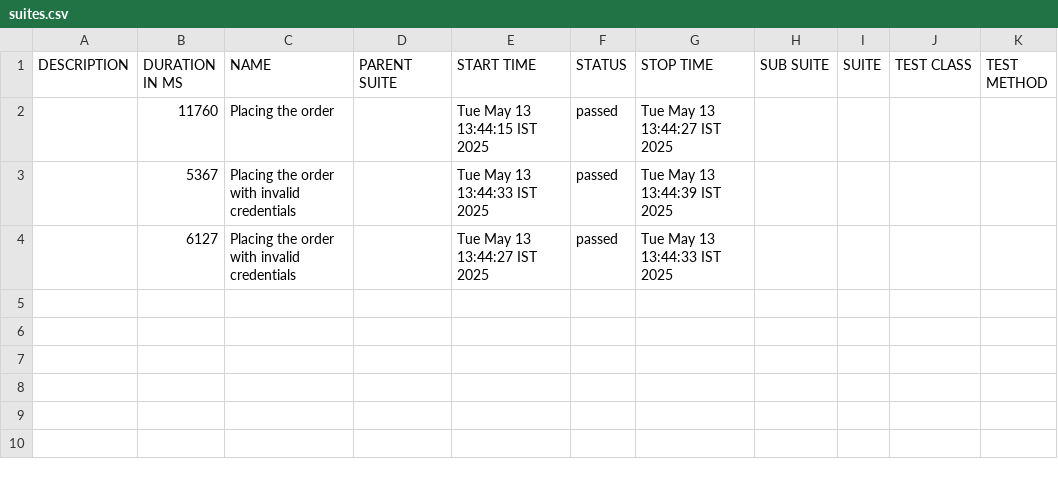
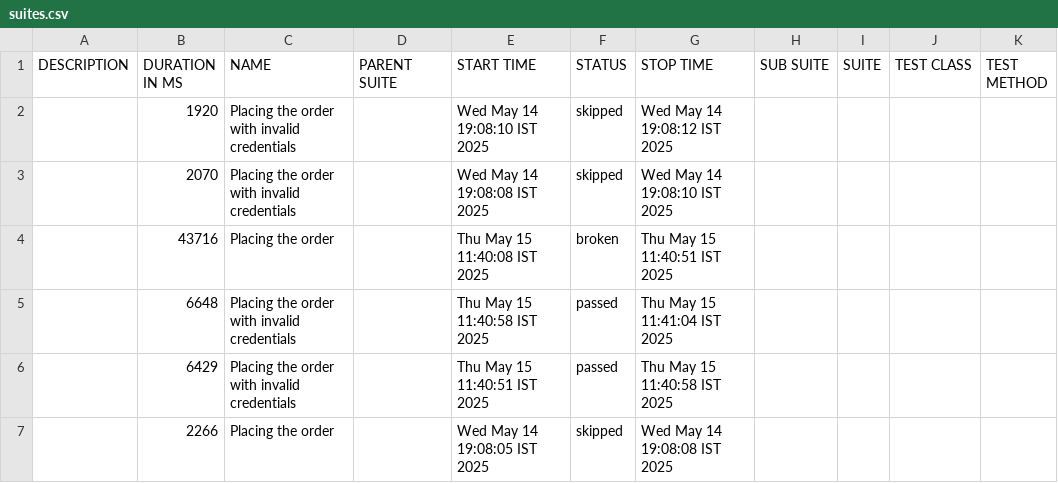
Before and after one commit to sharful-umair/Playwright-Cucumber-Mocha, a CSV file: allure-report/data/suites.csv, drawn as a sheet.

```diff
--- a/allure-report/data/suites.csv
+++ b/allure-report/data/suites.csv
@@ -1,4 +1,7 @@
 "DESCRIPTION","DURATION IN MS","NAME","PARENT SUITE","START TIME","STATUS","STOP TIME","SUB SUITE","SUITE","TEST CLASS","TEST METHOD"
-"","11760","Placing the order","","Tue May 13 13:44:15 IST 2025","passed","Tue May 13 13:44:27 IST 2025","","","",""
-"","5367","Placing the order with invalid credentials","","Tue May 13 13:44:33 IST 2025","passed","Tue May 13 13:44:39 IST 2025","","","",""
-"","6127","Placing the order with invalid credentials","","Tue May 13 13:44:27 IST 2025","passed","Tue May 13 13:44:33 IST 2025","","","",""
+"","1920","Placing the order with invalid credentials","","Wed May 14 19:08:10 IST 2025","skipped","Wed May 14 19:08:12 IST 2025","","","",""
+"","2070","Placing the order with invalid credentials","","Wed May 14 19:08:08 IST 2025","skipped","Wed May 14 19:08:10 IST 2025","","","",""
+"","43716","Placing the order","","Thu May 15 11:40:08 IST 2025","broken","Thu May 15 11:40:51 IST 2025","","","",""
+"","6648","Placing the order with invalid credentials","","Thu May 15 11:40:58 IST 2025","passed","Thu May 15 11:41:04 IST 2025","","","",""
+"","6429","Placing the order with invalid credentials","","Thu May 15 11:40:51 IST 2025","passed","Thu May 15 11:40:58 IST 2025","","","",""
+"","2266","Placing the order","","Wed May 14 19:08:05 IST 2025","skipped","Wed May 14 19:08:08 IST 2025","","","",""
```
Also changed, not shown: 35 other files.
